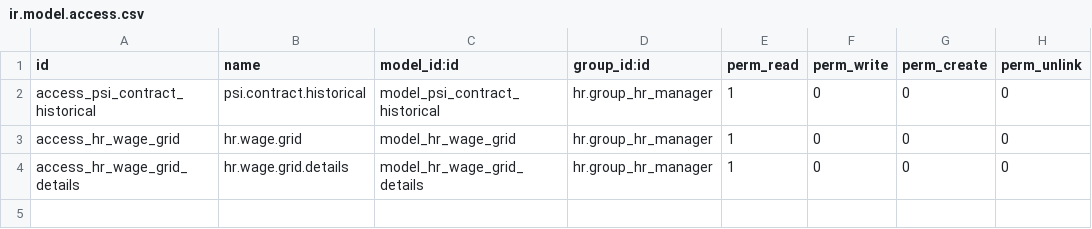
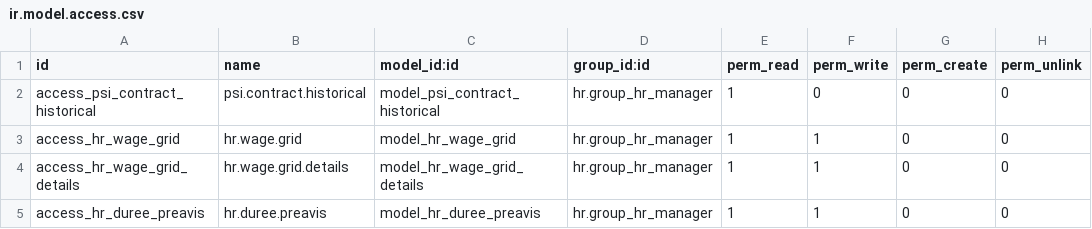
Before and after one commit to tate11/odoo_psi, a CSV file: custom_modules/hr_contract_psi/security/ir.model.access.csv, drawn as a sheet.

```diff
--- a/custom_modules/hr_contract_psi/security/ir.model.access.csv
+++ b/custom_modules/hr_contract_psi/security/ir.model.access.csv
@@ -2,3 +2,4 @@ id,name,model_id:id,group_id:id,perm_read,perm_write,perm_create,perm_unlink
 access_psi_contract_historical,psi.contract.historical,model_psi_contract_historical,hr.group_hr_manager,1,0,0,0
-access_hr_wage_grid,hr.wage.grid,model_hr_wage_grid,hr.group_hr_manager,1,0,0,0
-access_hr_wage_grid_details,hr.wage.grid.details,model_hr_wage_grid_details,hr.group_hr_manager,1,0,0,0
+access_hr_wage_grid,hr.wage.grid,model_hr_wage_grid,hr.group_hr_manager,1,1,0,0
+access_hr_wage_grid_details,hr.wage.grid.details,model_hr_wage_grid_details,hr.group_hr_manager,1,1,0,0
+access_hr_duree_preavis,hr.duree.preavis,model_hr_duree_preavis,hr.group_hr_manager,1,1,0,0
```
Also changed, not shown: custom_modules/hr_employee_psi/security/ir.model.access.csv, 4 other files.
